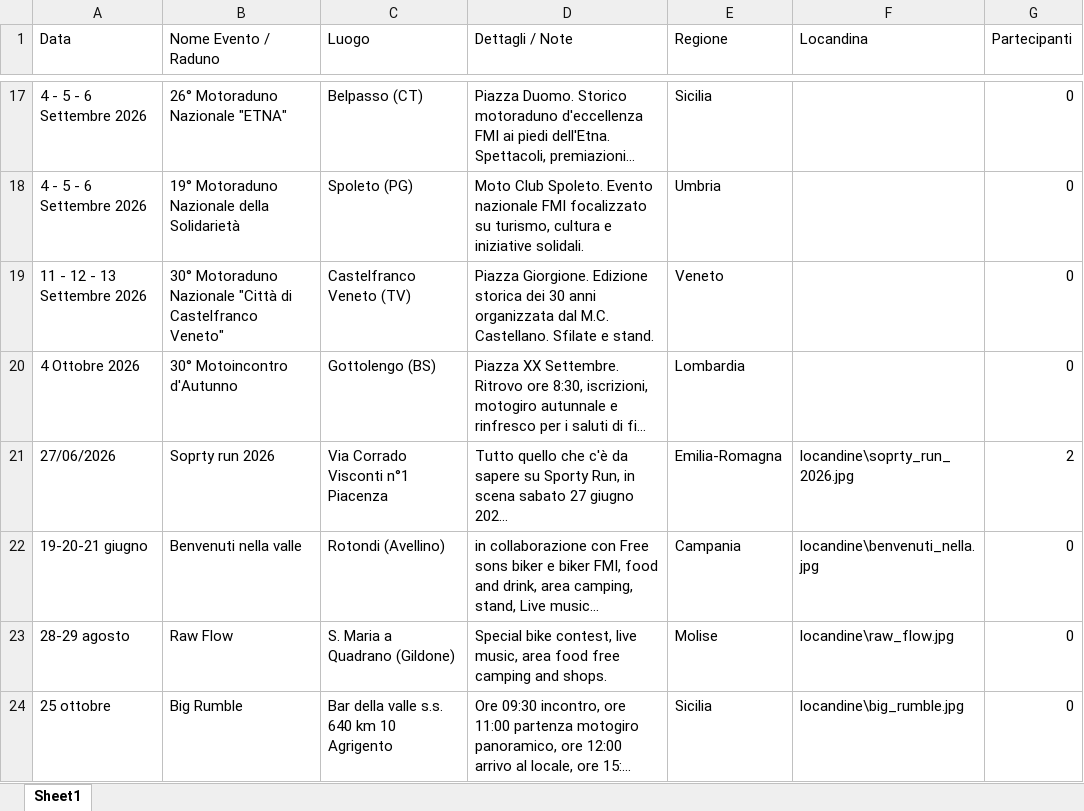
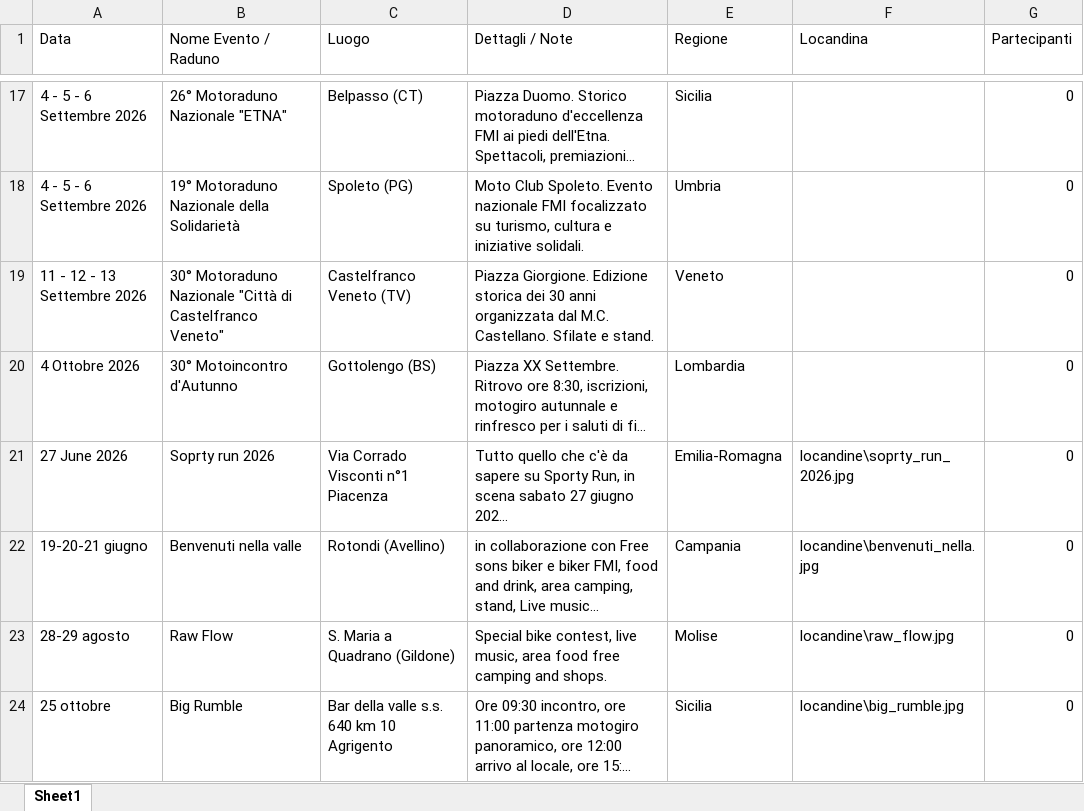
Before and after one commit to reallyjudaz/iron, an Excel workbook: Lista_Eventi_Bikers_Judaz.xlsx, sheet Sheet1, drawn as a sheet; only a part is shown, gaps mark what is left out; long unchanged cells end in …; values as stored, in another font and other column widths than the file's, no borders; the diff names each change by its address in the sheet, - before the commit and + after, or states it on an @@ line.

Commit message:
Add files via upload

```diff
--- a/Lista_Eventi_Bikers_Judaz.xlsx (sheet Sheet1)
+++ b/Lista_Eventi_Bikers_Judaz.xlsx (sheet Sheet1)
-A21 (Data): 27/06/2026
+A21 (Data): 27 June 2026
-G21 (Partecipanti): 2
+G21 (Partecipanti): 0
```
